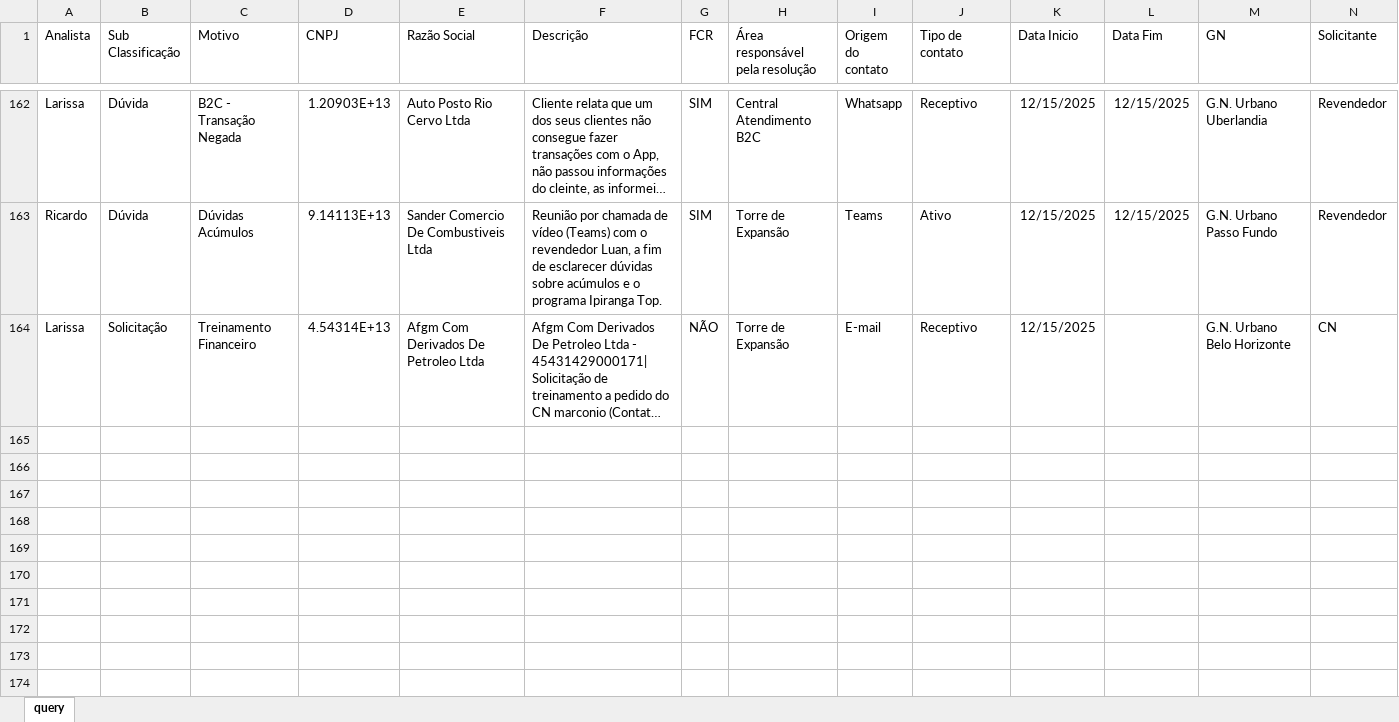
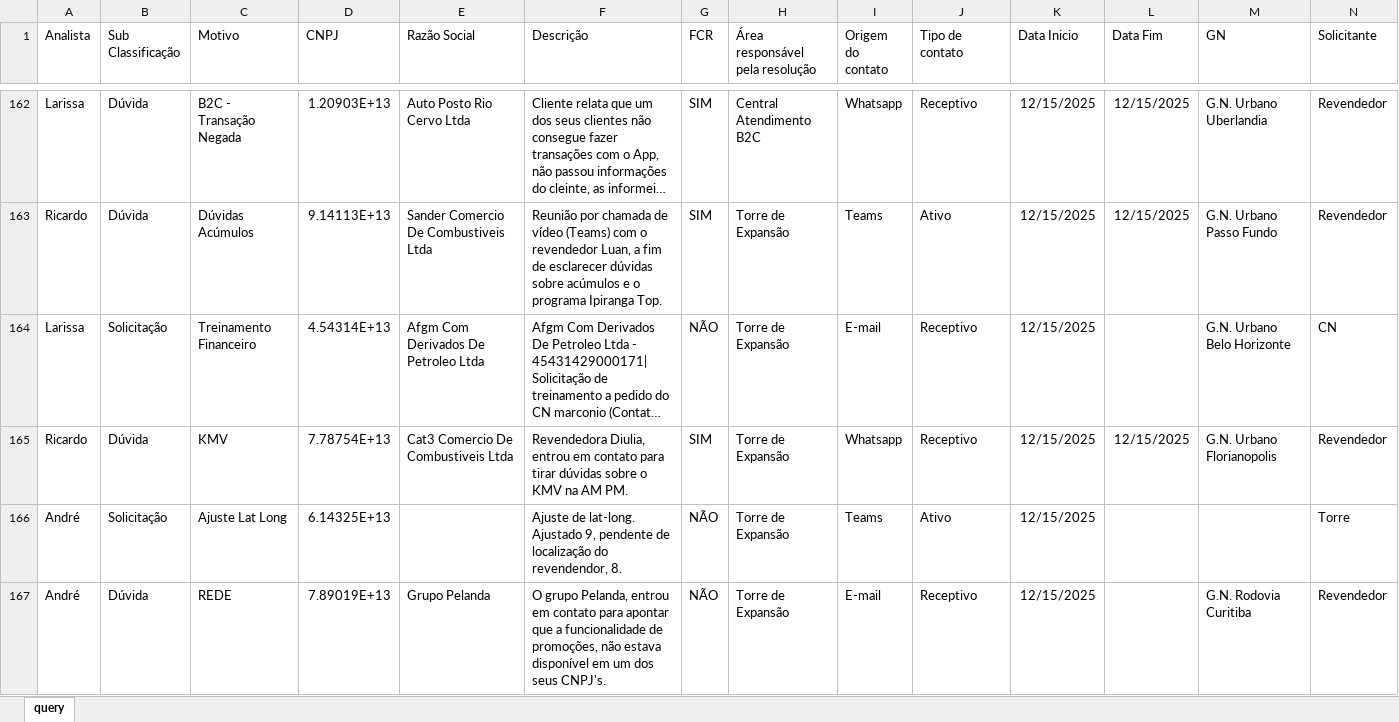
Before and after one commit to thiccoipp/Ipp, an Excel workbook: base_hub_github.xlsx, sheet query, drawn as a sheet; only a part is shown, gaps mark what is left out; long unchanged cells end in …; values as stored, in another font and other column widths than the file's, no borders; table styles not drawn; rows hold the shown columns only; the diff covers the shown part only; the diff names each change by its address in the sheet, - before the commit and + after, or states it on an @@ line.

Commit message:
Add files via upload

```diff
--- a/base_hub_github.xlsx (sheet query)
+++ b/base_hub_github.xlsx (sheet query)
+row 165: Ricardo | Dúvida | KMV | 7.78754E+13 | Cat3 Comercio De Combustiveis Ltda | Revendedora Diulia, entrou em contato para tirar dúvidas sobre o KMV na AM PM. | SIM | Torre de Expansão | Whatsapp | Receptivo | 12/15/2025 | 12/15/2025 | G.N. Urbano Florianopolis | Revendedor
+row 166: André | Solicitação | Ajuste Lat Long | 6.14325E+13 |  | Ajuste de lat-long. Ajustado 9, pendente de localização do revendendor, 8. | NÃO | Torre de Expansão | Teams | Ativo | 12/15/2025 |  |  | Torre
+row 167: André | Dúvida | REDE | 7.89019E+13 | Grupo Pelanda | O grupo Pelanda, entrou em contato para apontar que a funcionalidade de promoções, não estava disponível em um dos seus CNPJ's. | NÃO | Torre de Expansão | E-mail | Receptivo | 12/15/2025 |  | G.N. Rodovia Curitiba | Revendedor
```
Also changed, not shown: 6 added rows elsewhere in this sheet.
